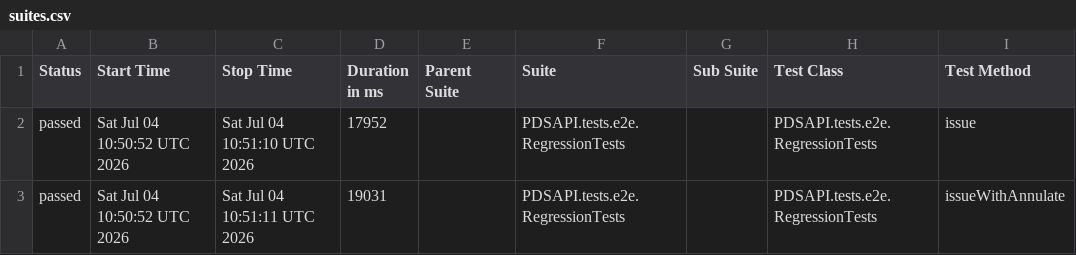
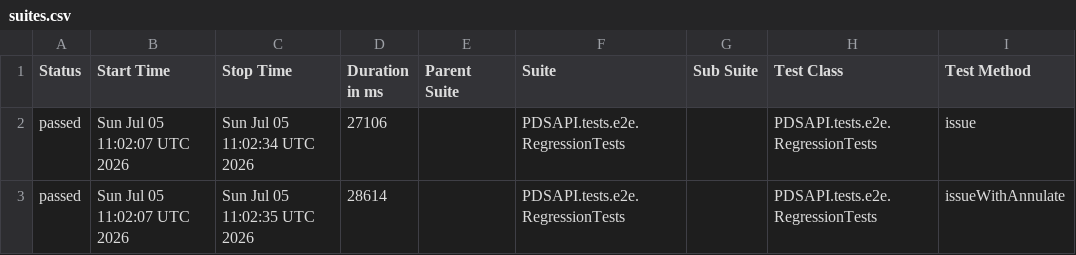
Before and after one commit to Dania13/java-test-QA, a CSV file: data/suites.csv, drawn as a sheet; only a part is shown; the diff names each change by its address in the sheet, - before the commit and + after, or states it on an @@ line.

```diff
--- a/data/suites.csv
+++ b/data/suites.csv
-B2:B3 (Start Time): Sat Jul 04 10:50:52 UTC 2026
+B2:B3 (Start Time): Sun Jul 05 11:02:07 UTC 2026
-C2 (Stop Time): Sat Jul 04 10:51:10 UTC 2026
+C2 (Stop Time): Sun Jul 05 11:02:34 UTC 2026
-D2 (Duration in ms): 17952
+D2 (Duration in ms): 27106
-C3 (Stop Time): Sat Jul 04 10:51:11 UTC 2026
+C3 (Stop Time): Sun Jul 05 11:02:35 UTC 2026
-D3 (Duration in ms): 19031
+D3 (Duration in ms): 28614
```
Also changed, not shown: 53 other files.
